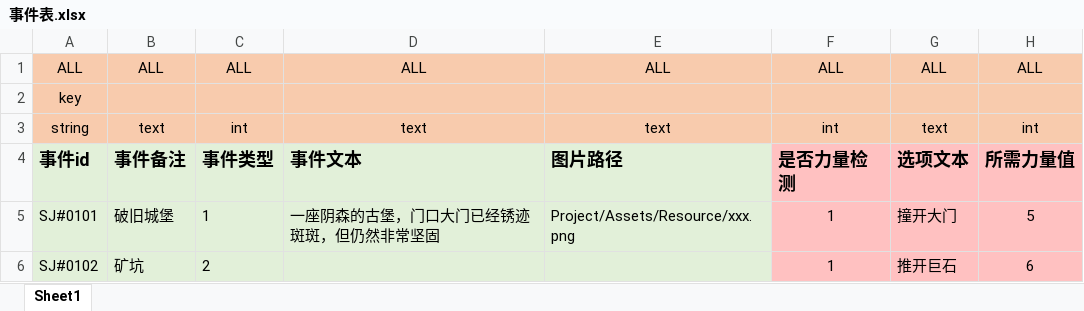
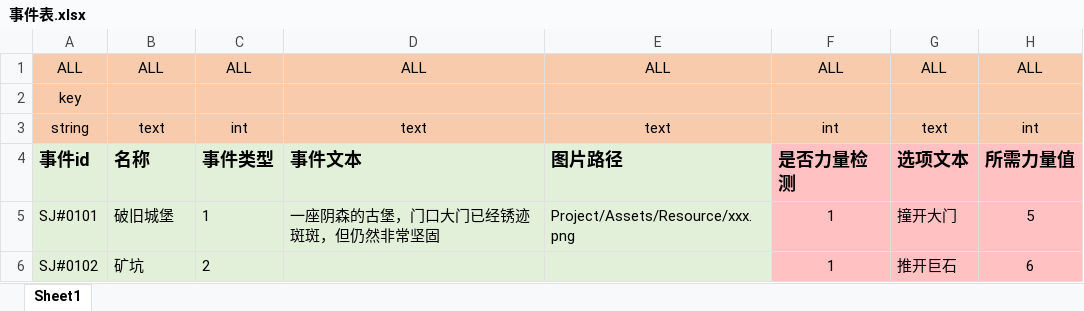
Before and after one commit to BeyonDog/GQLX, an Excel workbook: Assets/DataTable/事件表.xlsx, sheet Sheet1, drawn as a sheet; only a part is shown; values as stored, in another font and other column widths than the file's, no borders; the diff names each change by its address in the sheet, - before the commit and + after, or states it on an @@ line.

Commit message:
修改事件表

```diff
--- a/Assets/DataTable/事件表.xlsx (sheet Sheet1)
+++ b/Assets/DataTable/事件表.xlsx (sheet Sheet1)
-B4: 事件备注
+B4: 名称
```
